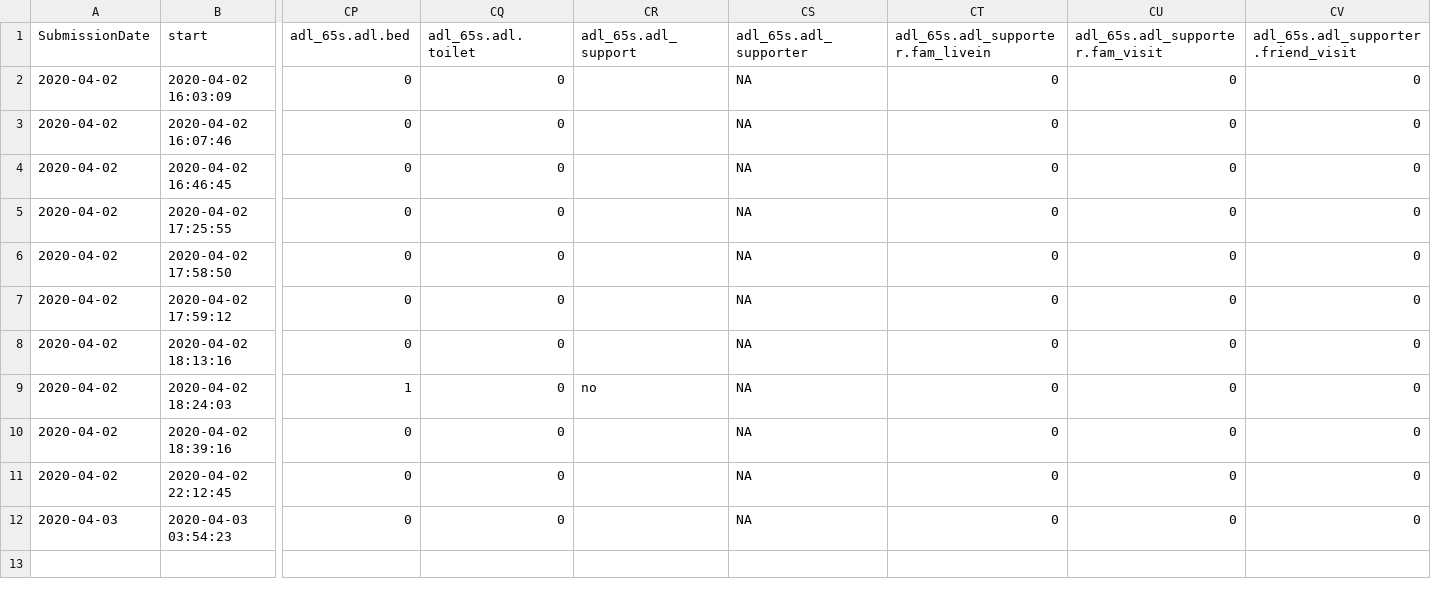
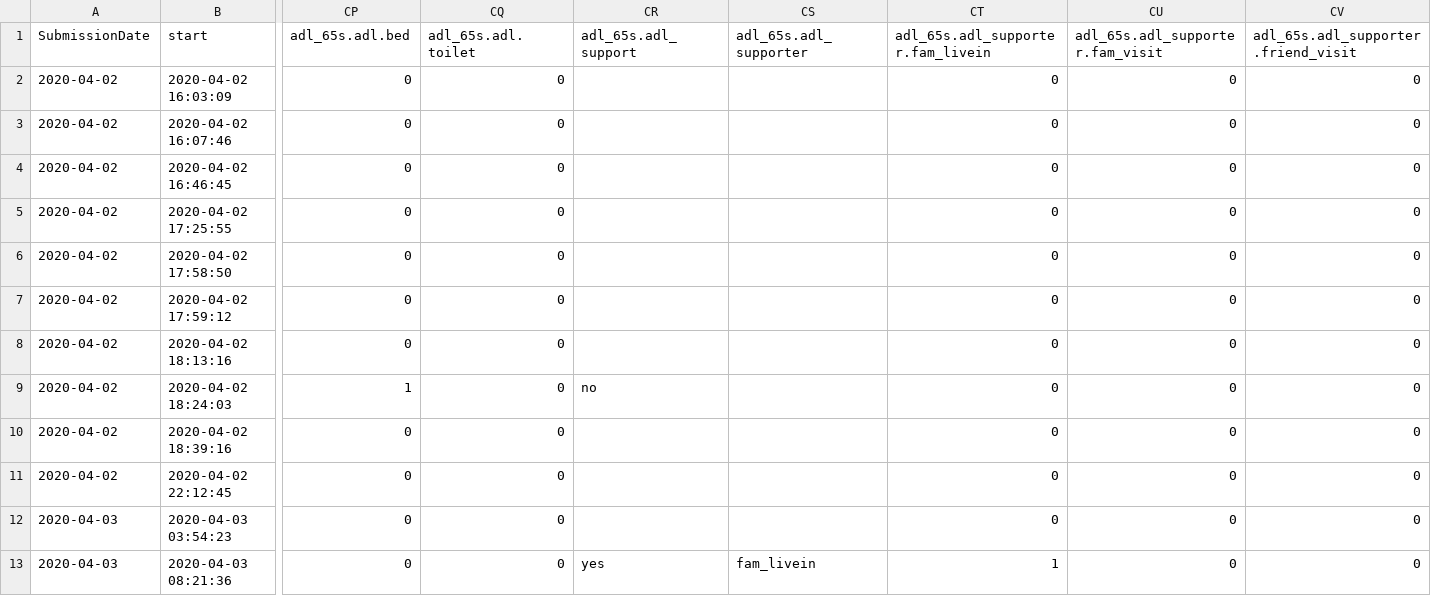
Before and after one commit to chrissyhroberts/csedk, a CSV file: x.csv, drawn as a sheet; only a part is shown, gaps mark what is left out; rows hold the shown columns only; the diff names each change by its address in the sheet, - before the commit and + after, or states it on an @@ line.

Commit message:
auto

```diff
--- a/x.csv
+++ b/x.csv
-CS2:CS12 (adl_65s.adl_supporter): NA
+CS2:CS12 (adl_65s.adl_supporter): (empty)
+row 13: 2020-04-03 | 2020-04-03 08:21:36 | 0 | 0 | yes | fam_livein | 1 | 0 | 0
```
